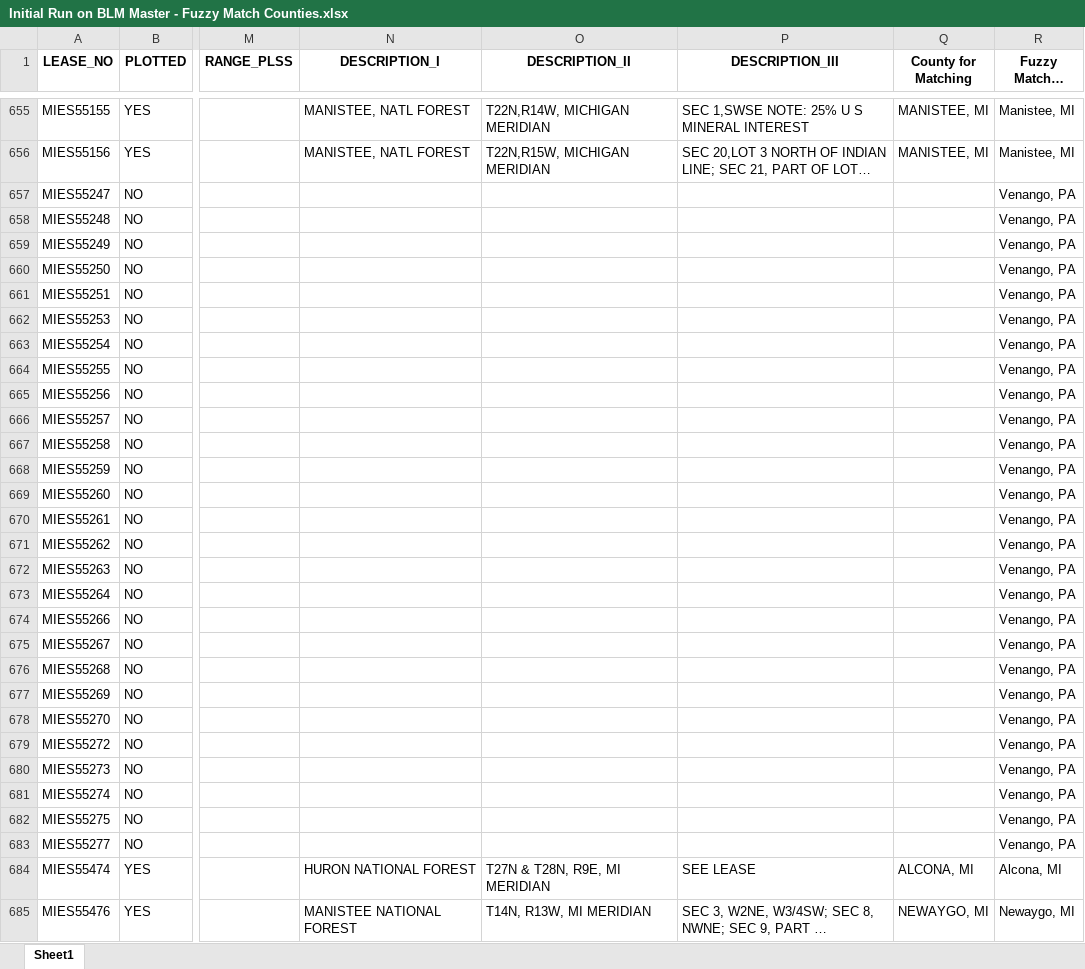
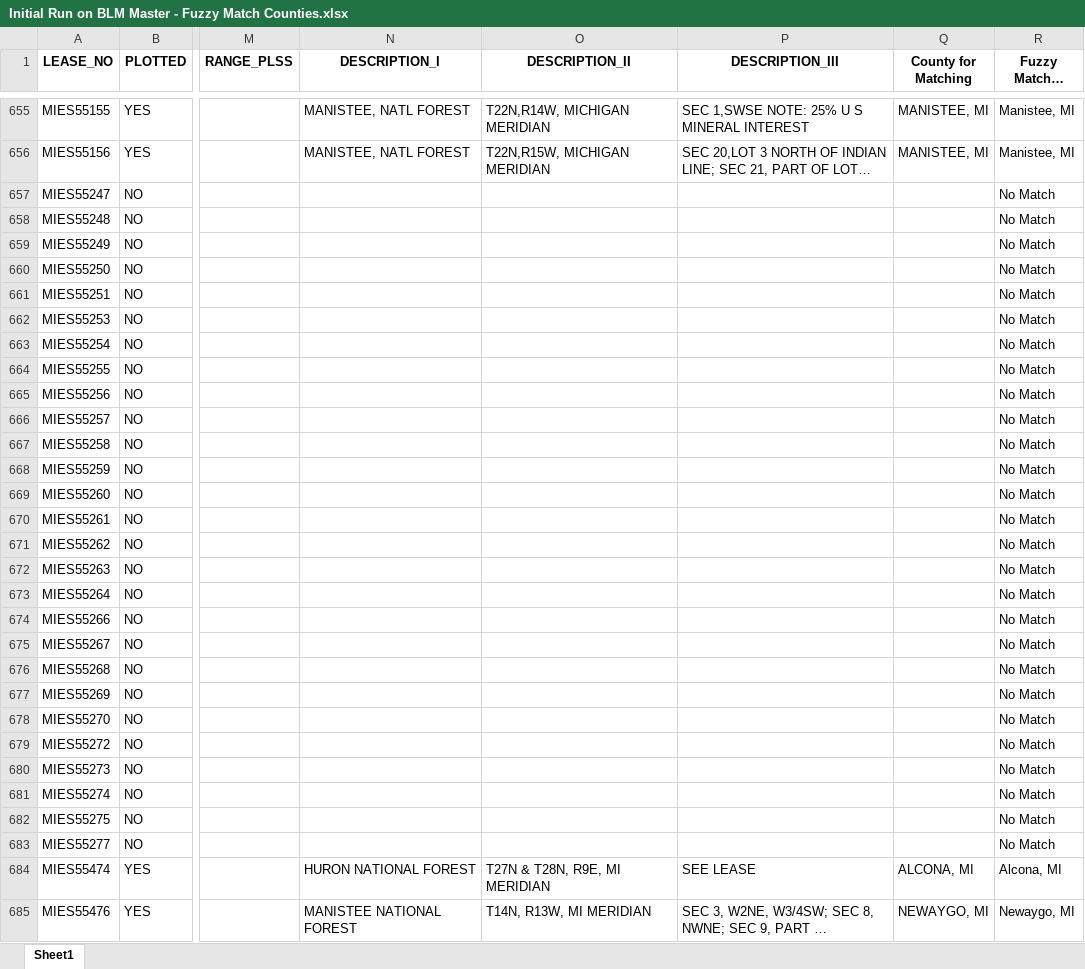
Before and after one commit to mishaun/Magnum-Lease-Dashboard, an Excel workbook: Output Lists/FuzzyMatch Export/Initial Run on BLM Master - Fuzzy Match Counties.xlsx, sheet Sheet1, drawn as a sheet; only a part is shown, gaps mark what is left out; long unchanged cells end in …; values as stored, in another font and other column widths than the file's, no borders; the diff covers the shown part only; the diff names each change by its address in the sheet, - before the commit and + after, or states it on an @@ line.

```diff
--- a/Output Lists/FuzzyMatch Export/Initial Run on BLM Master - Fuzzy Match Counties.xlsx (sheet Sheet1)
+++ b/Output Lists/FuzzyMatch Export/Initial Run on BLM Master - Fuzzy Match Counties.xlsx (sheet Sheet1)
-R657:R683 (Fuzzy Matched County): Venango, PA
+R657:R683 (Fuzzy Matched County): No Match
```
Also changed, not shown: 20 edited cells elsewhere in this sheet, Output Lists/FuzzyMatch Export/Final BLM Master - Fuzzy Match Counties.xlsx, 2 other files.
